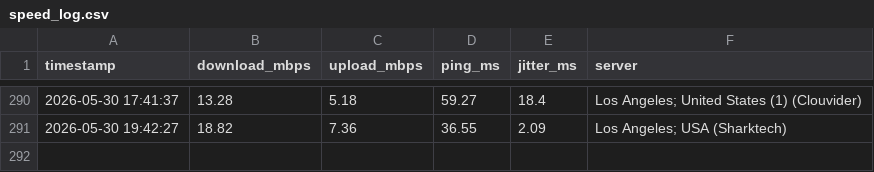
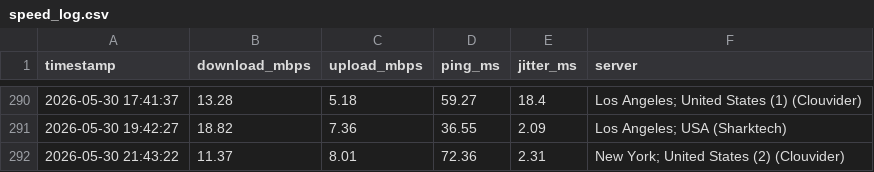
Before and after one commit to CommanderBotson93/speedtest-data, a CSV file: speed_log.csv, drawn as a sheet; only a part is shown, gaps mark what is left out.

Commit message:
speed data 2026-05-30 21:43

```diff
--- a/speed_log.csv
+++ b/speed_log.csv
@@ -291 +291,2 @@ timestamp,download_mbps,upload_mbps,ping_ms,jitter_ms,server
 2026-05-30 19:42:27,18.82,7.36,36.55,2.09,Los Angeles; USA (Sharktech)
+2026-05-30 21:43:22,11.37,8.01,72.36,2.31,New York; United States (2) (Clouvider)
```
